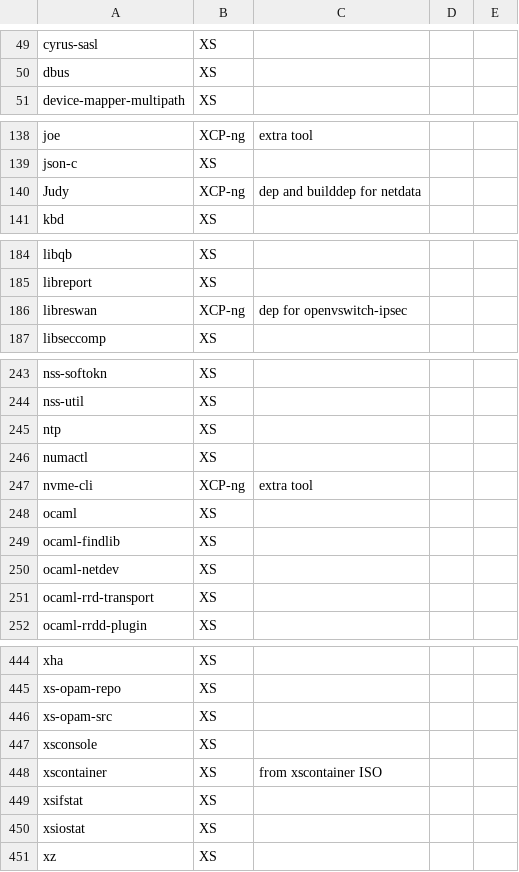
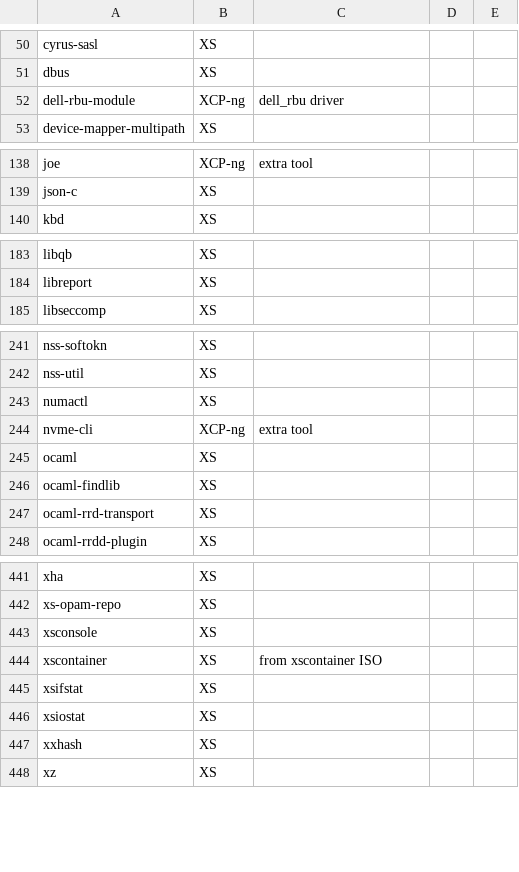
Before and after one commit to xcp-ng/xcp, a CSV file: data/8.1/packages_provenance.csv, drawn as a sheet; only a part is shown, gaps mark what is left out; removed rows and columns are numbered as before the commit, all else as after; the diff covers the shown part only; the diff names each change by its address in the sheet, - before the commit and + after, or states it on an @@ line.

```diff
--- a/data/8.1/packages_provenance.csv
+++ b/data/8.1/packages_provenance.csv
+row 52: dell-rbu-module | XCP-ng | dell_rbu driver
-row 140: Judy | XCP-ng | dep and builddep for netdata
-row 186: libreswan | XCP-ng | dep for openvswitch-ipsec
-row 245: ntp | XS
-row 250: ocaml-netdev | XS
-row 446: xs-opam-src | XS
+row 447: xxhash | XS
```
Also changed, not shown: 6 added rows, 6 removed rows and 10 edited cells elsewhere in this file.
